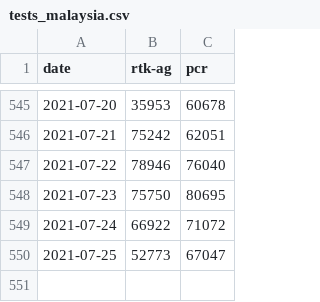
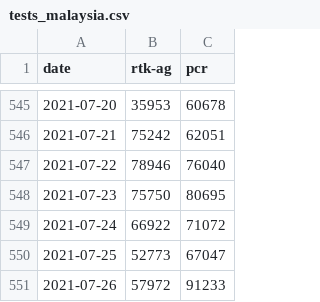
Before and after one commit to austin-zy/covid19-public, a CSV file: epidemic/tests_malaysia.csv, drawn as a sheet; only a part is shown, gaps mark what is left out.

```diff
--- a/epidemic/tests_malaysia.csv
+++ b/epidemic/tests_malaysia.csv
@@ -550 +550,2 @@ date, rtk-ag, pcr
 2021-07-25,52773,67047
+2021-07-26,57972,91233
```
